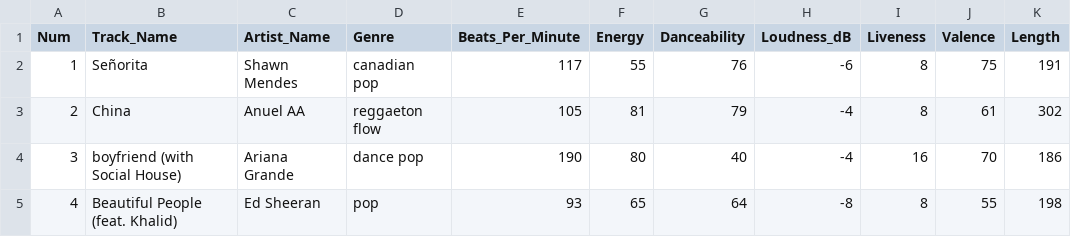
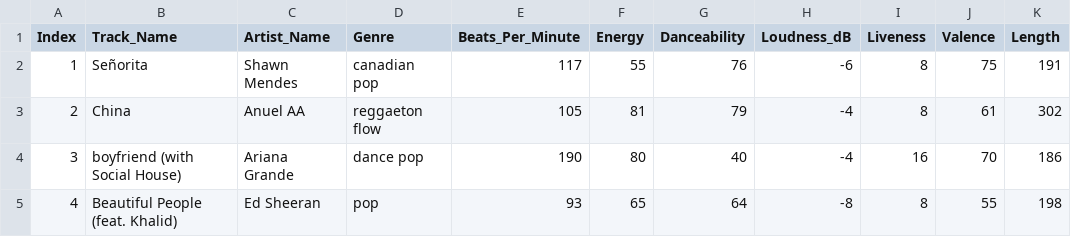
Before and after one commit to jiorjioo/treasure, a CSV file: spotify top50.csv, drawn as a sheet; only a part is shown; the diff names each change by its address in the sheet, - before the commit and + after, or states it on an @@ line.

Commit message:
Update spotify top50.csv

```diff
--- a/spotify top50.csv
+++ b/spotify top50.csv
-A1: Num
+A1: Index
```
